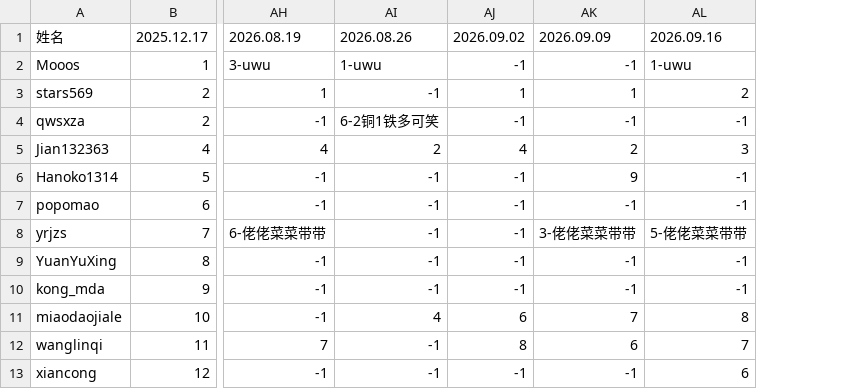
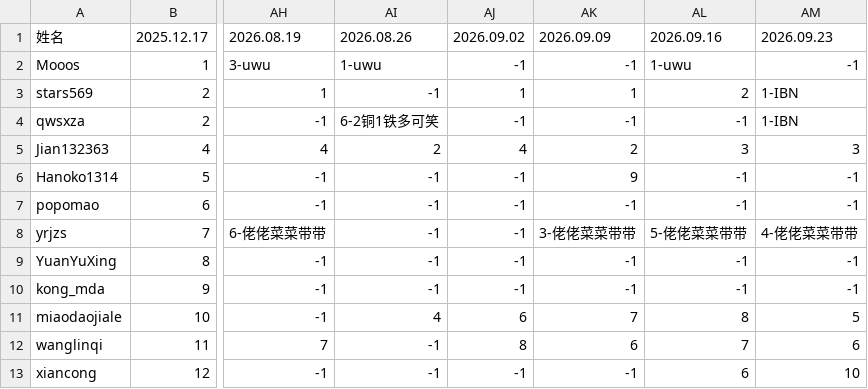
Before and after one commit to vividStareium/wl2028rating, a CSV file: data/ratings.csv, drawn as a sheet; only a part is shown, gaps mark what is left out; the diff names each change by its address in the sheet, - before the commit and + after, or states it on an @@ line.

Commit message:
Update ratings for 2026.09.23

```diff
--- a/data/ratings.csv
+++ b/data/ratings.csv
+column AM, rows 1-13: 2026.09.23 | -1 | 1-IBN | 1-IBN | 3 | -1 | -1 | 4-佬佬菜菜带带 | -1 | -1 | 5 | 6 | 10
```
